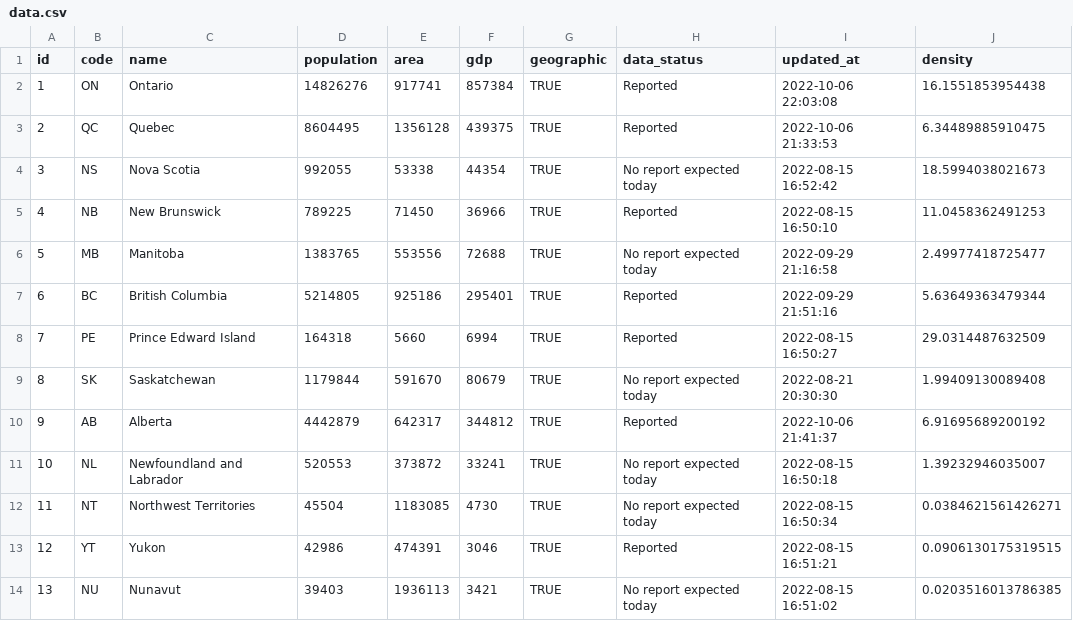
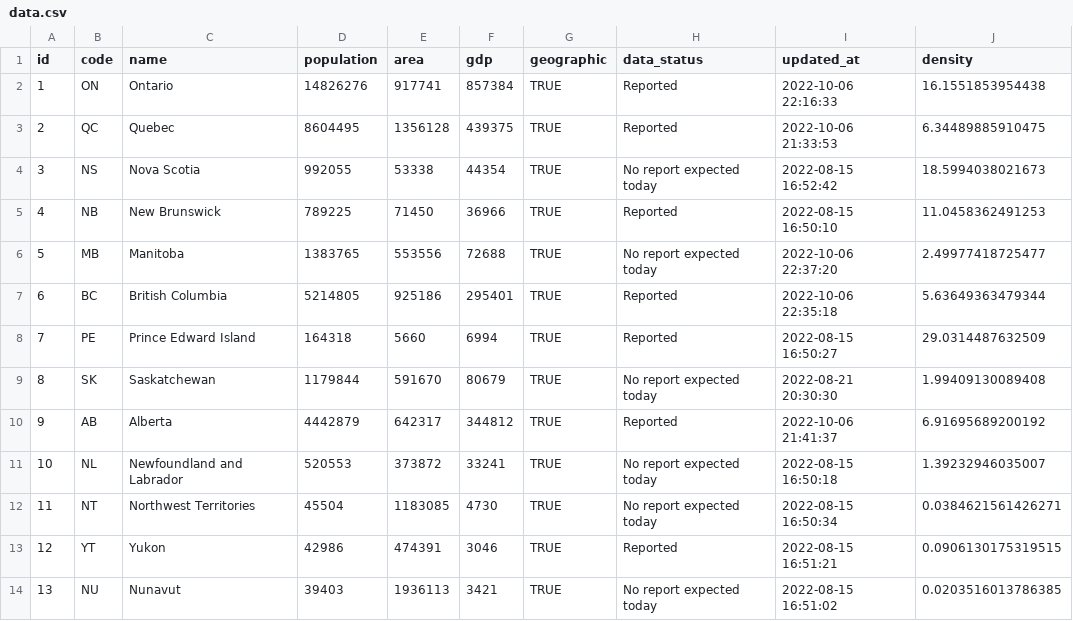
Before and after one commit to taylordunn/canadacoviddata, a CSV file: data-raw/provinces/data.csv, drawn as a sheet.

```diff
--- a/data-raw/provinces/data.csv
+++ b/data-raw/provinces/data.csv
@@ -1,3 +1,3 @@
 "id","code","name","population","area","gdp","geographic","data_status","updated_at","density"
-1,"ON","Ontario",14826276,917741,857384,TRUE,"Reported","2022-10-06 22:03:08",16.1551853954438
+1,"ON","Ontario",14826276,917741,857384,TRUE,"Reported","2022-10-06 22:16:33",16.1551853954438
 2,"QC","Quebec",8604495,1356128,439375,TRUE,"Reported","2022-10-06 21:33:53",6.34489885910475
@@ -5,4 +5,4 @@
 4,"NB","New Brunswick",789225,71450,36966,TRUE,"Reported","2022-08-15 16:50:10",11.0458362491253
-5,"MB","Manitoba",1383765,553556,72688,TRUE,"No report expected today","2022-09-29 21:16:58",2.49977418725477
-6,"BC","British Columbia",5214805,925186,295401,TRUE,"Reported","2022-09-29 21:51:16",5.63649363479344
+5,"MB","Manitoba",1383765,553556,72688,TRUE,"No report expected today","2022-10-06 22:37:20",2.49977418725477
+6,"BC","British Columbia",5214805,925186,295401,TRUE,"Reported","2022-10-06 22:35:18",5.63649363479344
 7,"PE","Prince Edward Island",164318,5660,6994,TRUE,"Reported","2022-08-15 16:50:27",29.0314487632509
```
Also changed, not shown: 1 other file.
